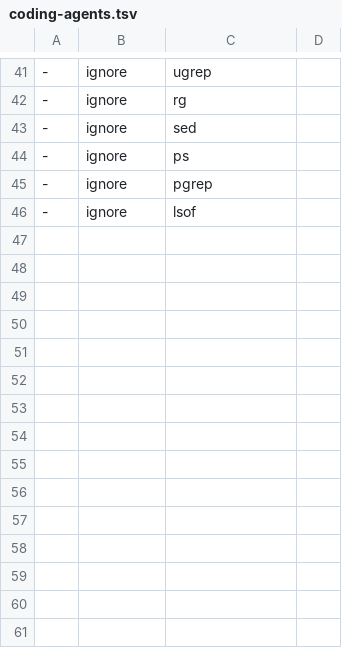
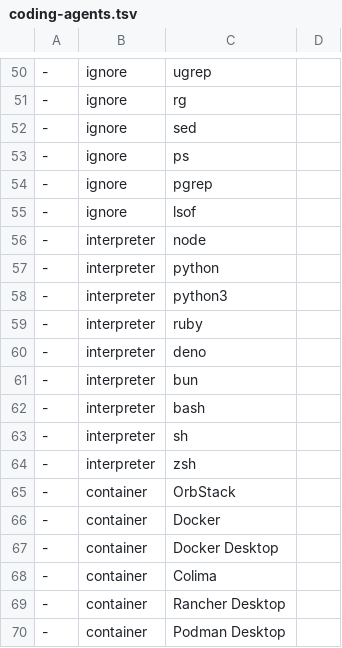
Before and after one commit to hrconsultnj/mac-analyzers, a TSV file: lib/coding-agents.tsv, drawn as a sheet; only a part is shown, gaps mark what is left out; the diff covers the shown part only; the diff names each change by its address in the sheet, - before the commit and + after, or states it on an @@ line.

```diff
--- a/lib/coding-agents.tsv
+++ b/lib/coding-agents.tsv
+row 56: - | interpreter | node
+row 57: - | interpreter | python
+row 58: - | interpreter | python3
+row 59: - | interpreter | ruby
+row 60: - | interpreter | deno
+row 61: - | interpreter | bun
+row 62: - | interpreter | bash
+row 63: - | interpreter | sh
+row 64: - | interpreter | zsh
+row 65: - | container | OrbStack
+row 66: - | container | Docker
+row 67: - | container | Docker Desktop
+row 68: - | container | Colima
+row 69: - | container | Rancher Desktop
+row 70: - | container | Podman Desktop
```
Also changed, not shown: 9 added rows and 4 edited cells elsewhere in this file, 43 other files.
